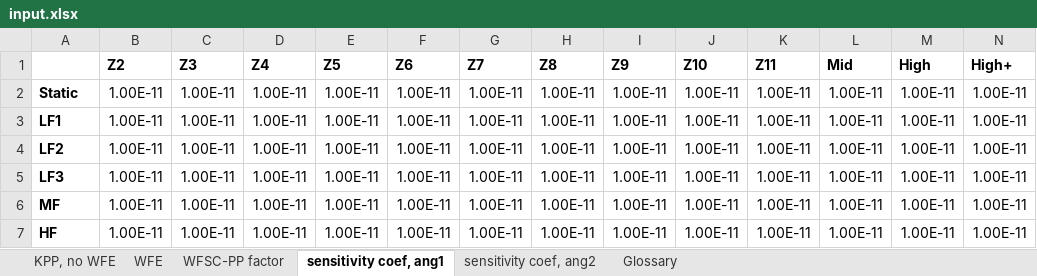
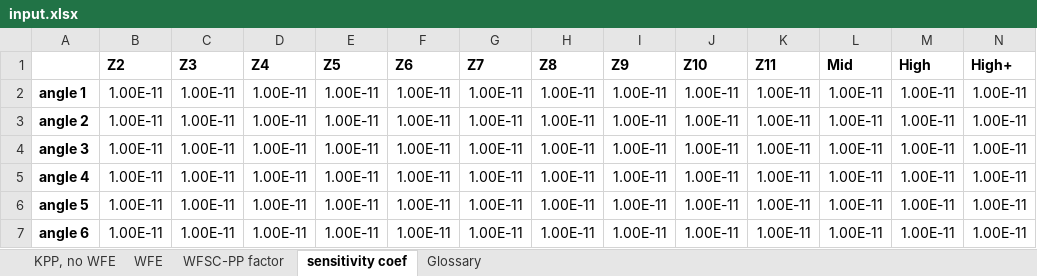
Before and after one commit to chen-pin/ebs, an Excel workbook: inputs/input.xlsx, sheet sensitivity coef, drawn as a sheet; values as stored, in another font and other column widths than the file's, no borders; the diff names each change by its address in the sheet, - before the commit and + after, or states it on an @@ line.

Commit message:
Remove temporal dimension from sensitivity array

```diff
--- a/inputs/input.xlsx (sheet sensitivity coef)
+++ b/inputs/input.xlsx (sheet sensitivity coef)
-sheet tab: sensitivity coef, ang1
+sheet tab: sensitivity coef
-sheet tab: sensitivity coef, ang2
-A2: Static
+A2: angle 1
-A3: LF1
+A3: angle 2
-A4: LF2
+A4: angle 3
-A5: LF3
+A5: angle 4
-A6: MF
+A6: angle 5
-A7: HF
+A7: angle 6
```
Also changed, not shown: sheet Glossary, 3 other files.
